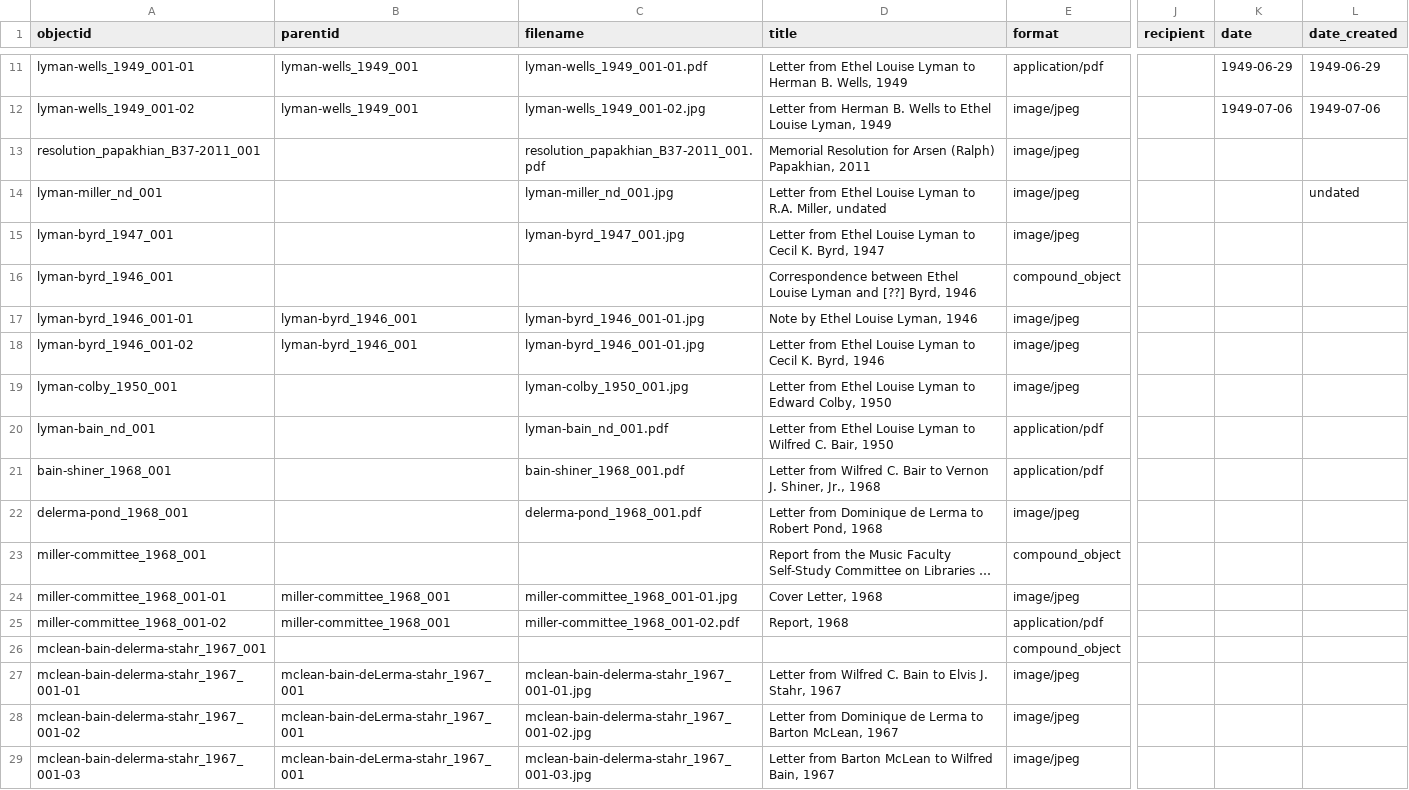
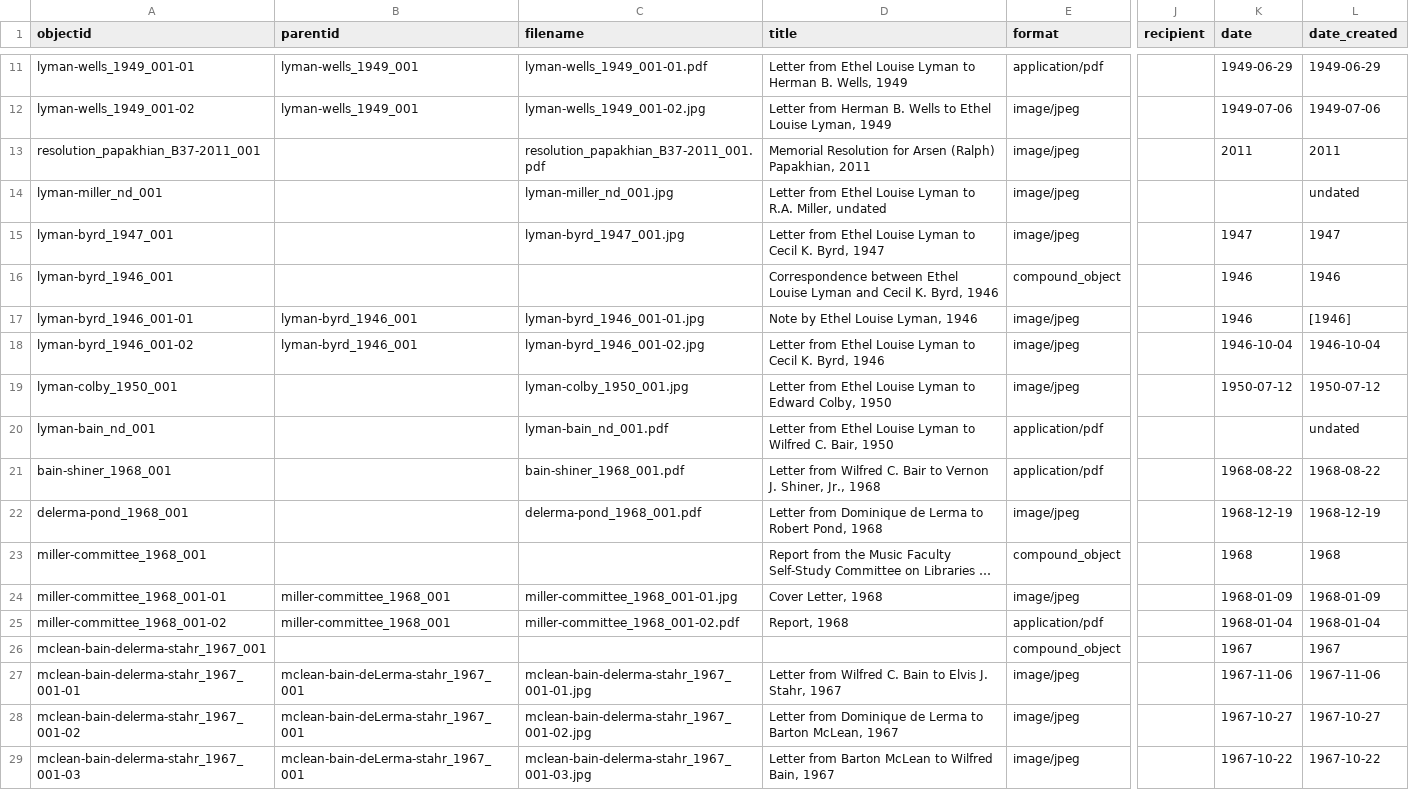
Before and after one commit to SuperTonic2/muslib, a CSV file: _data/muslib-metadata.csv, drawn as a sheet; only a part is shown, gaps mark what is left out; long unchanged cells end in …; the diff covers the shown part only; the diff names each change by its address in the sheet, - before the commit and + after, or states it on an @@ line.

Commit message:
Update muslib-metadata.csv

```diff
--- a/_data/muslib-metadata.csv
+++ b/_data/muslib-metadata.csv
-K13 (date): (empty)
+K13 (date): 2011
-L13 (date_created): (empty)
+L13 (date_created): 2011
-K15 (date): (empty)
+K15 (date): 1947
-L15 (date_created): (empty)
+L15 (date_created): 1947
-D16 (title): …Lyman and [??] Byrd, 1946
+D16 (title): …Lyman and Cecil K. Byrd, 1946
-K16:K17 (date): (empty)
+K16:K17 (date): 1946
-L16 (date_created): (empty)
+L16 (date_created): 1946
-L17 (date_created): (empty)
+L17 (date_created): [1946]
-C18 (filename): lyman-byrd_1946_001-01.jpg
+C18 (filename): lyman-byrd_1946_001-02.jpg
-K18 (date): (empty)
+K18 (date): 1946-10-04
-L18 (date_created): (empty)
+L18 (date_created): 1946-10-04
-K19 (date): (empty)
+K19 (date): 1950-07-12
-L19 (date_created): (empty)
+L19 (date_created): 1950-07-12
-L20 (date_created): (empty)
+L20 (date_created): undated
-K21 (date): (empty)
+K21 (date): 1968-08-22
-L21 (date_created): (empty)
+L21 (date_created): 1968-08-22
-K22 (date): (empty)
+K22 (date): 1968-12-19
-L22 (date_created): (empty)
+L22 (date_created): 1968-12-19
-K23 (date): (empty)
+K23 (date): 1968
-L23 (date_created): (empty)
+L23 (date_created): 1968
-K24 (date): (empty)
+K24 (date): 1968-01-09
-L24 (date_created): (empty)
+L24 (date_created): 1968-01-09
-K25 (date): (empty)
+K25 (date): 1968-01-04
-L25 (date_created): (empty)
+L25 (date_created): 1968-01-04
-K26 (date): (empty)
+K26 (date): 1967
-L26 (date_created): (empty)
+L26 (date_created): 1967
-K27 (date): (empty)
+K27 (date): 1967-11-06
-L27 (date_created): (empty)
+L27 (date_created): 1967-11-06
-K28 (date): (empty)
+K28 (date): 1967-10-27
-L28 (date_created): (empty)
+L28 (date_created): 1967-10-27
-K29 (date): (empty)
+K29 (date): 1967-10-22
-L29 (date_created): (empty)
+L29 (date_created): 1967-10-22
```
Also changed, not shown: 10 edited cells elsewhere in this file.
